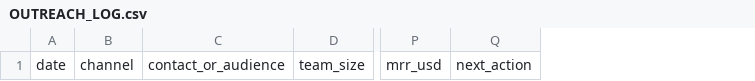
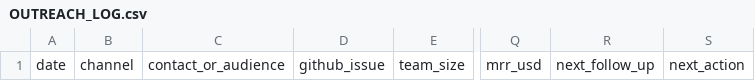
Before and after one commit to GoodJobwilliam/aicraft, a CSV file: OUTREACH_LOG.csv, drawn as a sheet; only a part is shown, gaps mark what is left out; the diff names each change by its address in the sheet, - before the commit and + after, or states it on an @@ line.

Commit message:
docs: standardize trial follow-up operations

```diff
--- a/OUTREACH_LOG.csv
+++ b/OUTREACH_LOG.csv
+column D, row 1: github_issue
+column R, row 1: next_follow_up
```
Also changed, not shown: 3 other files.
